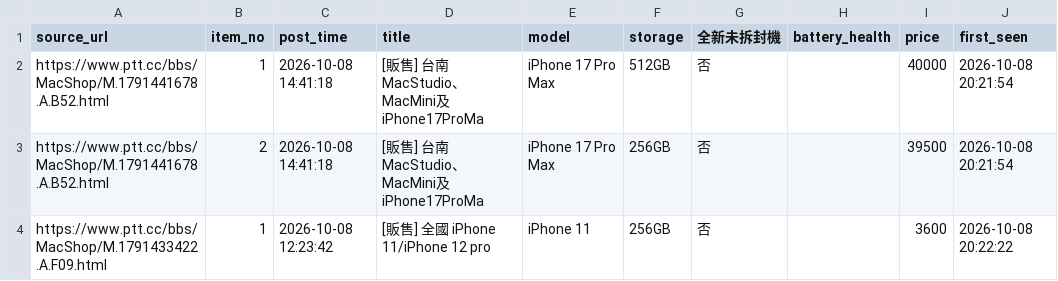
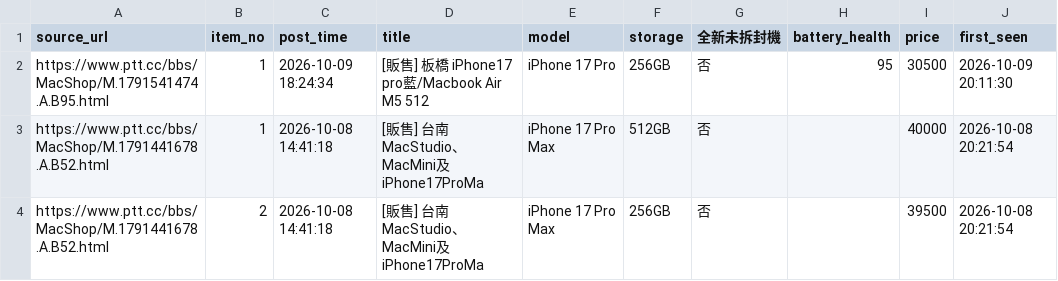
Before and after one commit to iPliny/ptt-iphone-tracker, a CSV file: data/multi_items.csv, drawn as a sheet; only a part is shown; the shorter side is filled out with more unchanged rows.

```diff
--- a/data/multi_items.csv
+++ b/data/multi_items.csv
@@ -1,2 +1,3 @@
 source_url,item_no,post_time,title,model,storage,全新未拆封機,battery_health,price,first_seen
+https://www.ptt.cc/bbs/MacShop/M.1791541474.A.B95.html,1,2026-10-09 18:24:34,[販售] 板橋 iPhone17 pro藍/Macbook Air M5 512,iPhone 17 Pro,256GB,否,95,30500,2026-10-09 20:11:30
 https://www.ptt.cc/bbs/MacShop/M.1791441678.A.B52.html,1,2026-10-08 14:41:18,[販售] 台南 MacStudio、MacMini及iPhone17ProMa,iPhone 17 Pro Max,512GB,否,,40000,2026-10-08 20:21:54
```
Also changed, not shown: data/events.csv, data/market_summary.csv, 2 other files.
